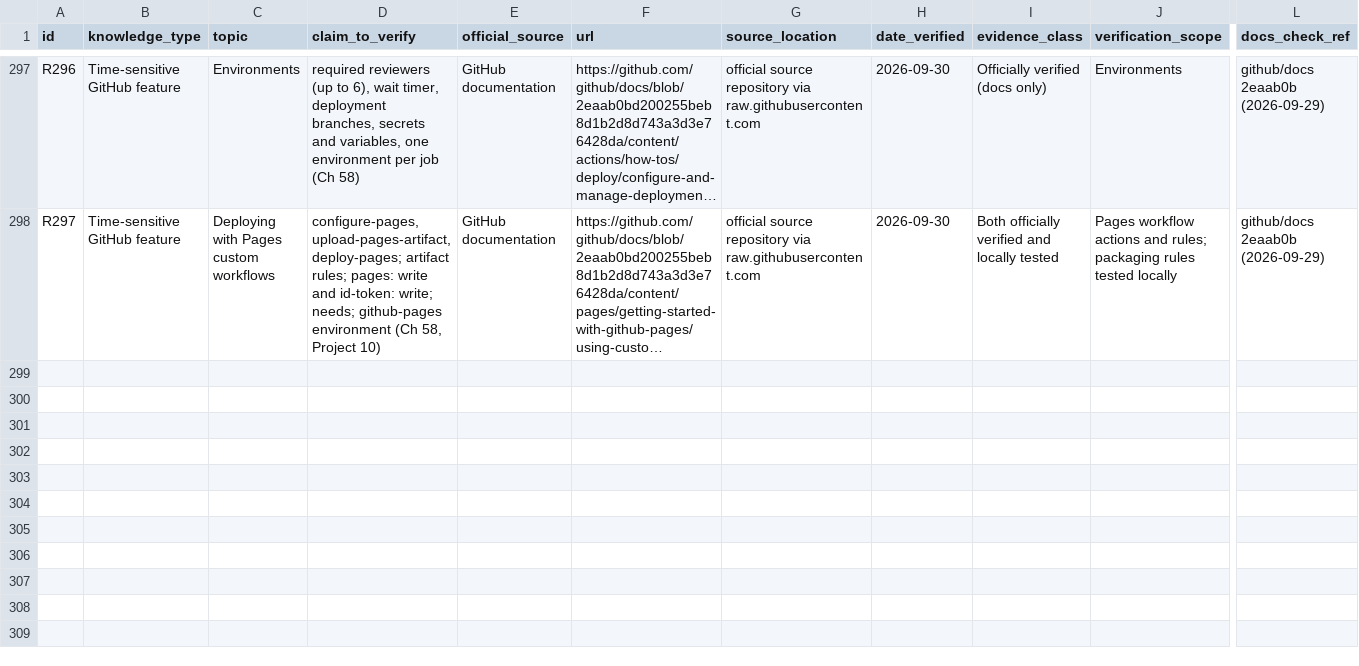
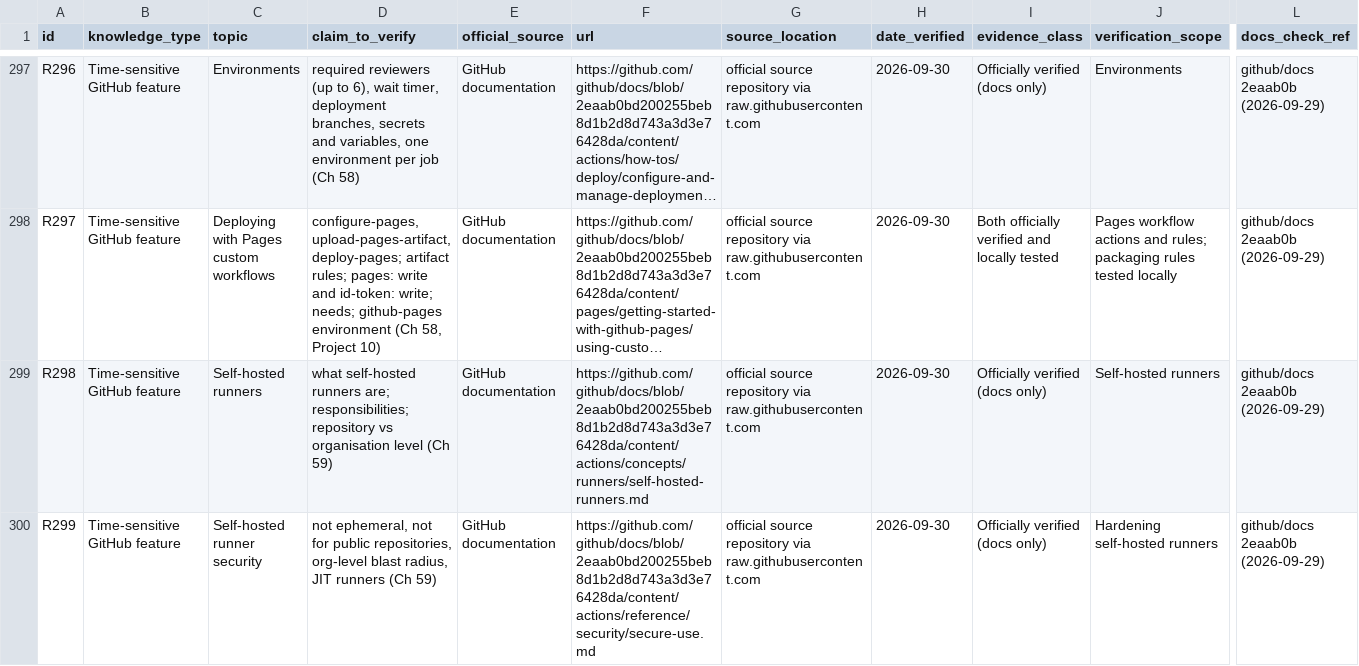
Before and after one commit to Sharifwa123/Books, a CSV file: git-and-github-mastery/research/research-ledger.csv, drawn as a sheet; only a part is shown, gaps mark what is left out; long unchanged cells end in …; rows hold the shown columns only; the diff covers the shown part only; the diff names each change by its address in the sheet, - before the commit and + after, or states it on an @@ line.

```diff
--- a/git-and-github-mastery/research/research-ledger.csv
+++ b/git-and-github-mastery/research/research-ledger.csv
+row 299: R298 | Time-sensitive GitHub feature | Self-hosted runners | what self-hosted runners are; responsibilities; repository vs organisation level (Ch 59) | GitHub documentation | https://github.com/github/docs/blob/2eaab0bd200255beb8d1b2d8d743a3d3e76428da/content/actions/concepts/runners/self-hosted-runners.md | official source repository via raw.githubusercontent.com | 2026-09-30 | Officially verified (docs only) | Self-hosted runners | github/docs 2eaab0b (2026-09-29)
+row 300: R299 | Time-sensitive GitHub feature | Self-hosted runner security | not ephemeral, not for public repositories, org-level blast radius, JIT runners (Ch 59) | GitHub documentation | https://github.com/github/docs/blob/2eaab0bd200255beb8d1b2d8d743a3d3e76428da/content/actions/reference/security/secure-use.md | official source repository via raw.githubusercontent.com | 2026-09-30 | Officially verified (docs only) | Hardening self-hosted runners | github/docs 2eaab0b (2026-09-29)
```
Also changed, not shown: 1 added row elsewhere in this file, git-and-github-mastery/glossary/glossary-master.csv, 6 other files.
